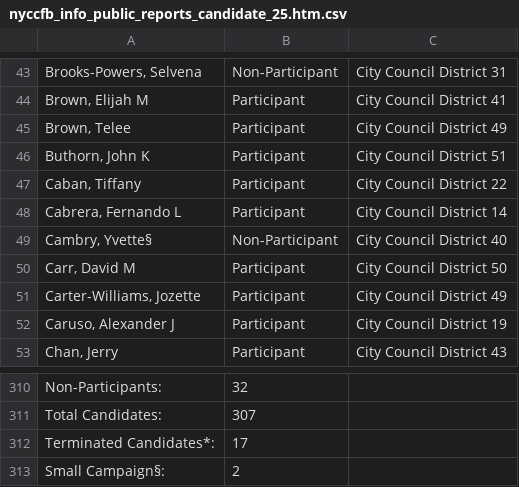
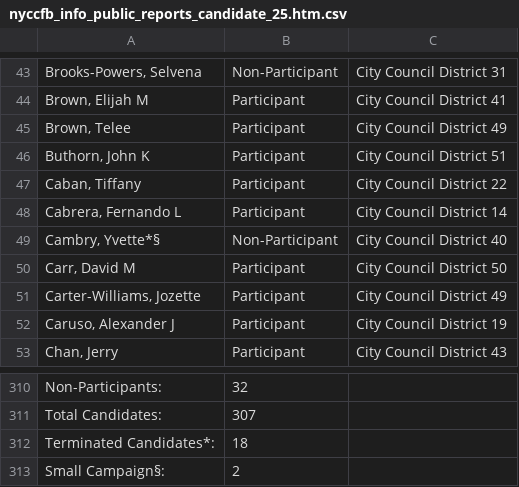
Before and after one commit to fedex1/campaign-tracker, a CSV file: nyccfb_info_public_reports_candidate_25.htm.csv, drawn as a sheet; only a part is shown, gaps mark what is left out; the diff names each change by its address in the sheet, - before the commit and + after, or states it on an @@ line.

```diff
--- a/nyccfb_info_public_reports_candidate_25.htm.csv
+++ b/nyccfb_info_public_reports_candidate_25.htm.csv
-A49: Cambry, Yvette§
+A49: Cambry, Yvette*§
-B312: 17
+B312: 18
```
Also changed, not shown: committees.csv, nyccfb_info_public_reports_pclt_25.htm.csv, 1 other file.
